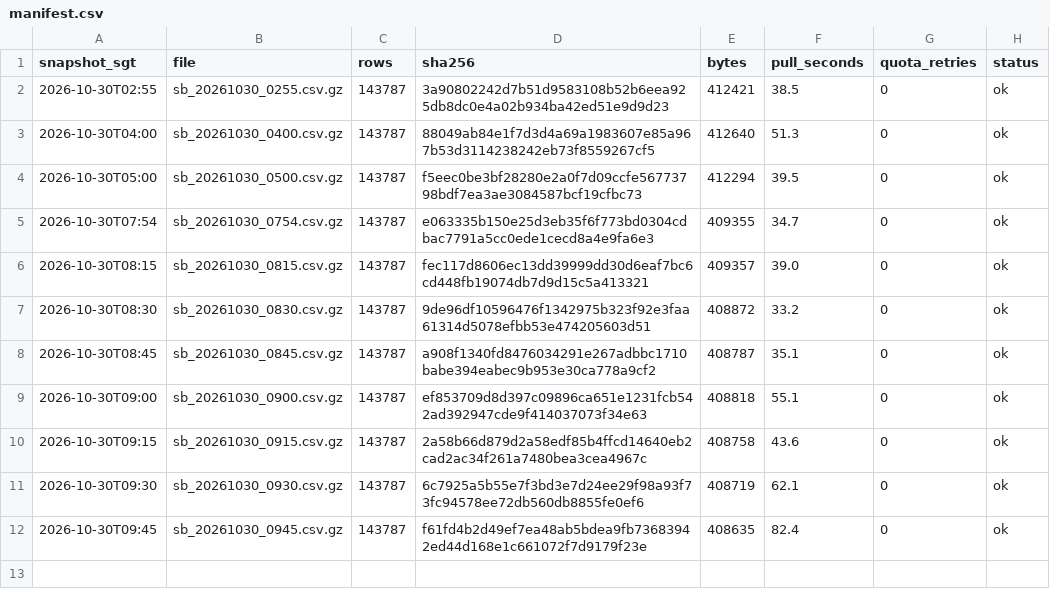
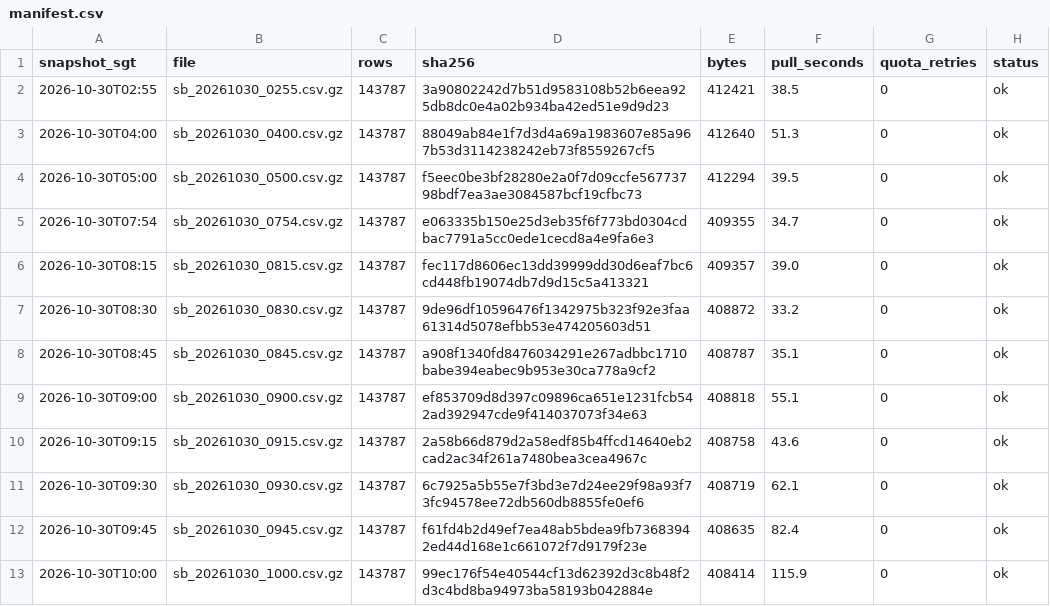
Before and after one commit to LUOaini1213/sg-bus-network-monitor, a CSV file: data/raw/speedbands/2026-10-30/manifest.csv, drawn as a sheet; the diff names each change by its address in the sheet, - before the commit and + after, or states it on an @@ line.

```diff
--- a/data/raw/speedbands/2026-10-30/manifest.csv
+++ b/data/raw/speedbands/2026-10-30/manifest.csv
+row 13: 2026-10-30T10:00 | sb_20261030_1000.csv.gz | 143787 | 99ec176f54e40544cf13d62392d3c8b48f2d3c4bd8ba94973ba58193b042884e | 408414 | 115.9 | 0 | ok
```
Also changed, not shown: data/raw/incidents/2026-10-30/manifest.csv, 2 other files.
